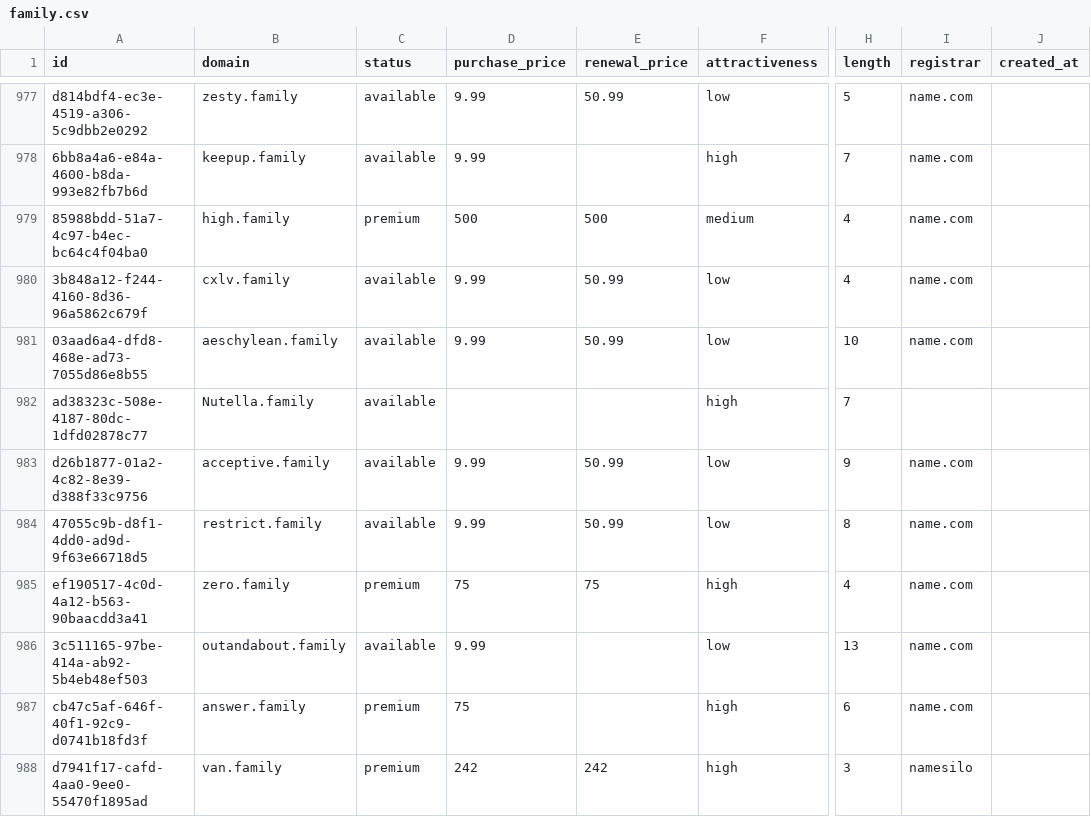
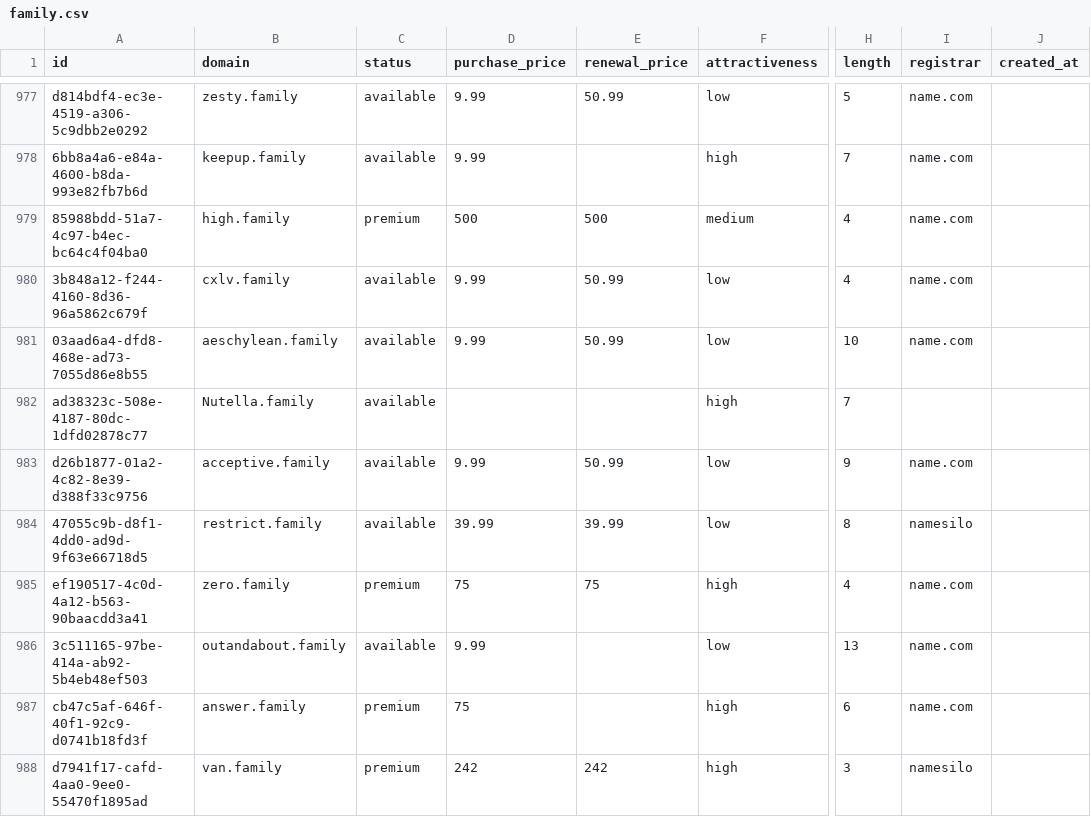
Before and after one commit to UniqueDomains/family-oneword-domains, a CSV file: family.csv, drawn as a sheet; only a part is shown, gaps mark what is left out; the diff covers the shown part only; the diff names each change by its address in the sheet, - before the commit and + after, or states it on an @@ line.

```diff
--- a/family.csv
+++ b/family.csv
-D984 (purchase_price): 9.99
+D984 (purchase_price): 39.99
-E984 (renewal_price): 50.99
+E984 (renewal_price): 39.99
-I984 (registrar): name.com
+I984 (registrar): namesilo
```
Also changed, not shown: 18 edited cells elsewhere in this file, 4 other files.
